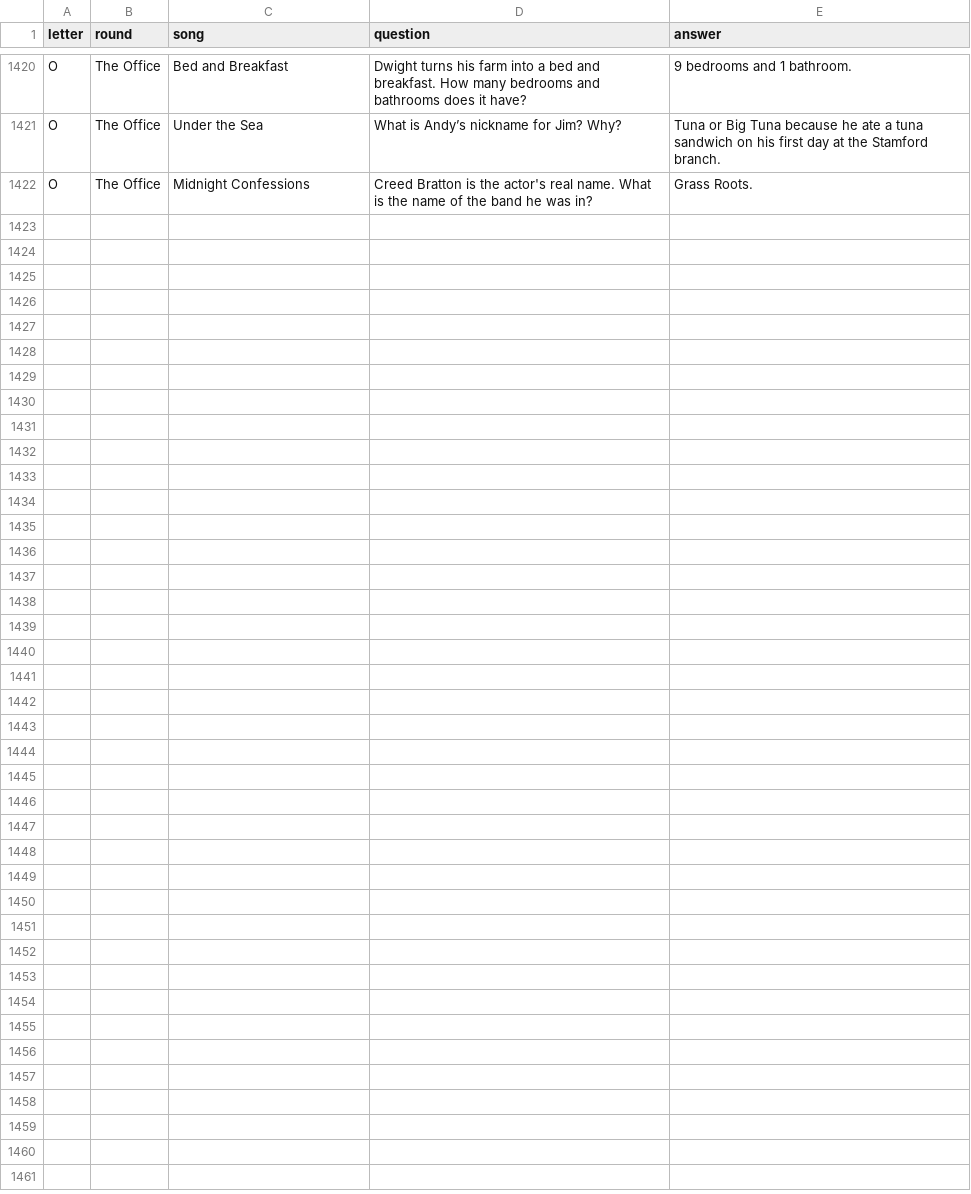
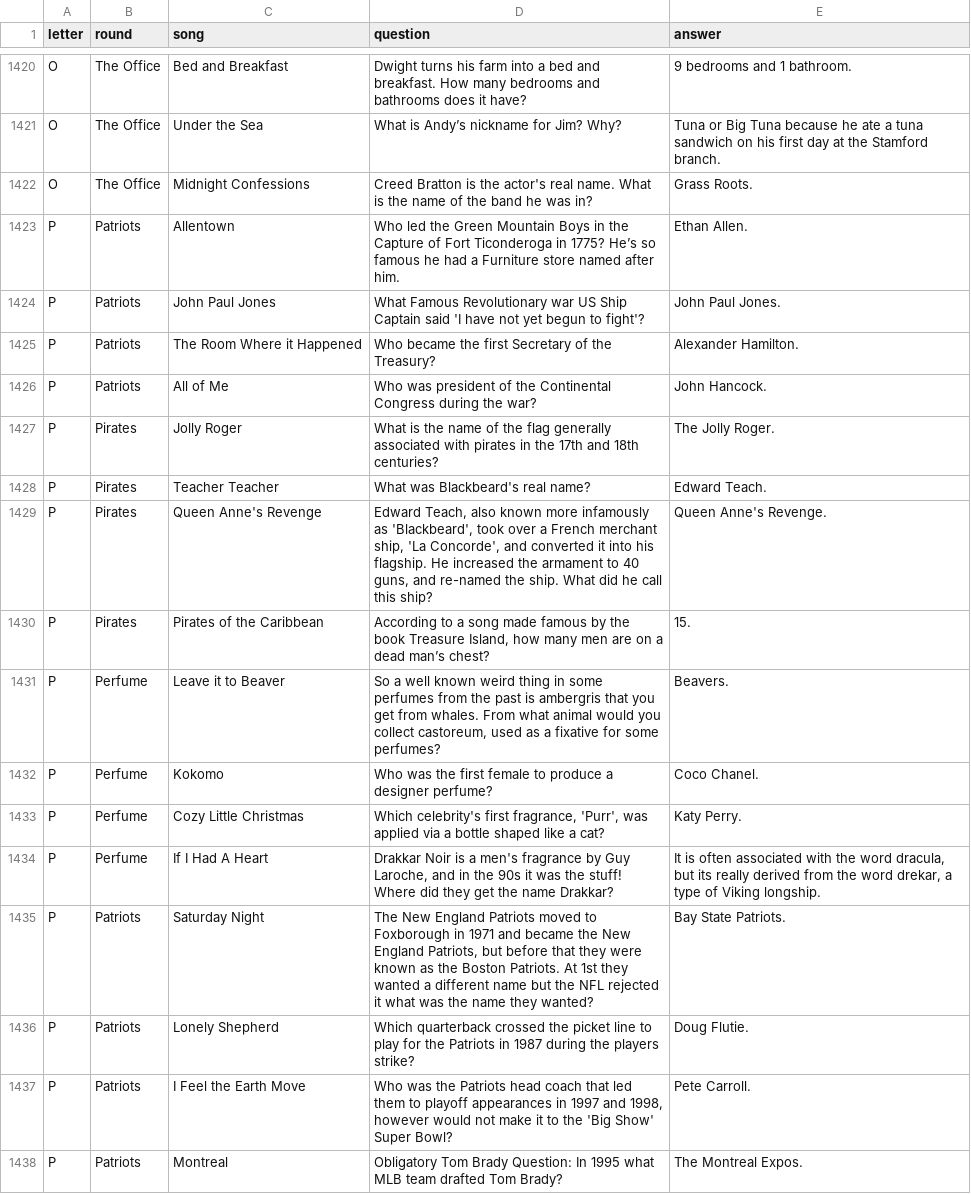
Before and after one commit to BOUCKY/Trivia_FAQtory, a CSV file: server/trivia.csv, drawn as a sheet; only a part is shown, gaps mark what is left out.

```diff
--- a/server/trivia.csv
+++ b/server/trivia.csv
@@ -1422 +1422,17 @@ O,The Office,Under the Sea,"What is Andy’s nickname for Jim? Why?","Tuna or Bi
 O,The Office,Midnight Confessions,"Creed Bratton is the actor's real name. What is the name of the band he was in?","Grass Roots."
+P,Patriots,Allentown,"Who led the Green Mountain Boys in the Capture of Fort Ticonderoga in 1775? He’s so famous he had a Furniture store named after him.","Ethan Allen."
+P,Patriots,John Paul Jones,"What Famous Revolutionary war US Ship Captain said 'I have not yet begun to fight'?","John Paul Jones."
+P,Patriots,The Room Where it Happened,"Who became the first Secretary of the Treasury?","Alexander Hamilton."
+P,Patriots,All of Me,"Who was president of the Continental Congress during the war?","John Hancock."
+P,Pirates,Jolly Roger,"What is the name of the flag generally associated with pirates in the 17th and 18th centuries?","The Jolly Roger."
+P,Pirates,Teacher Teacher,"What was Blackbeard's real name?","Edward Teach."
+P,Pirates,Queen Anne's Revenge,"Edward Teach, also known more infamously as 'Blackbeard', took over a French merchant ship, 'La Concorde', and converted it into his flagship. He increased the armament to 40 guns, and re-named the ship. What did he call this ship?","Queen Anne's Revenge."
+P,Pirates,Pirates of the Caribbean,"According to a song made famous by the book Treasure Island, how many men are on a dead man’s chest?","15."
+P,Perfume,Leave it to Beaver,"So a well known weird thing in some perfumes from the past is ambergris that you get from whales. From what animal would you collect castoreum, used as a fixative for some perfumes?","Beavers."
+P,Perfume,Kokomo,"Who was the first female to produce a designer perfume?","Coco Chanel."
+P,Perfume,Cozy Little Christmas,"Which celebrity's first fragrance, 'Purr', was applied via a bottle shaped like a cat?","Katy Perry."
+P,Perfume,If I Had A Heart,"Drakkar Noir is a men's fragrance by Guy Laroche, and in the 90s it was the stuff! Where did they get the name Drakkar?","It is often associated with the word dracula, but its really derived from the word drekar, a type of Viking longship."
+P,Patriots,Saturday Night,"The New England Patriots moved to Foxborough in 1971 and became the New England Patriots, but before that they were known as the Boston Patriots. At 1st they wanted a different name but the NFL rejected it what was the name they wanted?","Bay State Patriots."
+P,Patriots,Lonely Shepherd,"Which quarterback crossed the picket line to play for the Patriots in 1987 during the players strike?","Doug Flutie."
+P,Patriots,I Feel the Earth Move,"Who was the Patriots head coach that led them to playoff appearances in 1997 and 1998, however would not make it to the 'Big Show' Super Bowl?","Pete Carroll."
+P,Patriots,Montreal,"Obligatory Tom Brady Question: In 1995 what MLB team drafted Tom Brady?","The Montreal Expos."
```
Also changed, not shown: server/final_questions.csv, server/hidden.csv, 1 other file.
